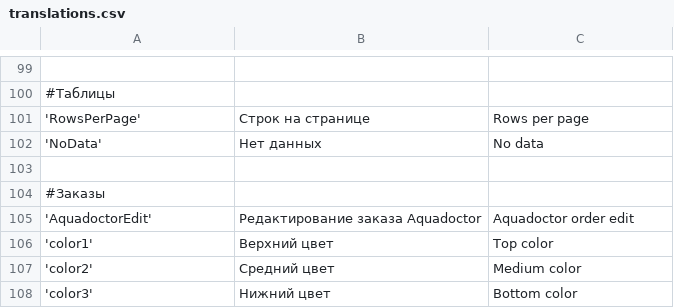
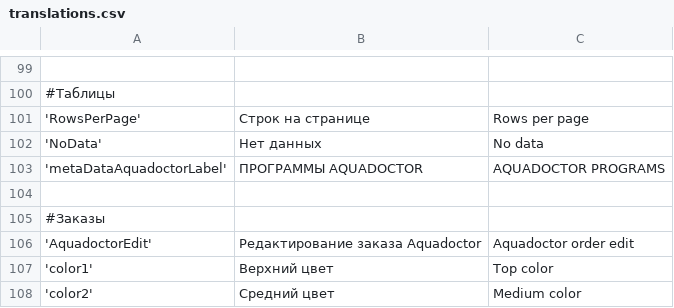
Before and after one commit to dvmaximov/aquadoctor-server-ui, a CSV file: translations.csv, drawn as a sheet; only a part is shown, gaps mark what is left out; the shorter side is filled out with more unchanged rows; the diff names each change by its address in the sheet, - before the commit and + after, or states it on an @@ line.

```diff
--- a/translations.csv
+++ b/translations.csv
+row 103: 'metaDataAquadoctorLabel' | ПРОГРАММЫ AQUADOCTOR | AQUADOCTOR PROGRAMS
```
Also changed, not shown: 8 other files.
